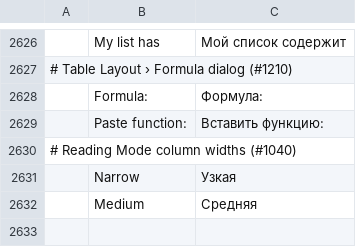
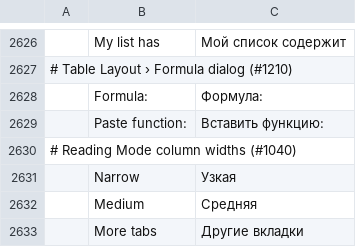
Before and after one commit to 0x-fork/wordcraft, a TSV file: crates/ui-egui/src/i18n/ru.tsv, drawn as a sheet; only a part is shown, gaps mark what is left out; the diff names each change by its address in the sheet, - before the commit and + after, or states it on an @@ line.

```diff
--- a/crates/ui-egui/src/i18n/ru.tsv
+++ b/crates/ui-egui/src/i18n/ru.tsv
+row 2633:  | More tabs | Другие вкладки
```
Also changed, not shown: crates/ui-egui/src/i18n/bg.tsv, crates/ui-egui/src/i18n/de.tsv, 20 other files.
